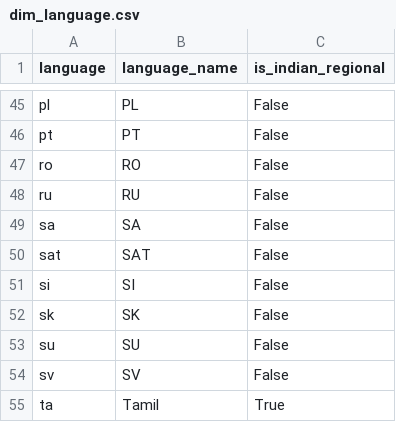
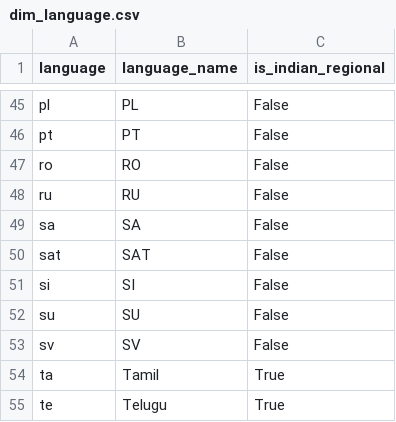
Before and after one commit to kammala-kalyan/YouTube-Trends-Intelligence, a CSV file: data/model/dim_language.csv, drawn as a sheet; only a part is shown, gaps mark what is left out; the shorter side is filled out with more unchanged rows.

```diff
--- a/data/model/dim_language.csv
+++ b/data/model/dim_language.csv
@@ -51,3 +51,2 @@ sat,SAT,False
 si,SI,False
-sk,SK,False
 su,SU,False
```
Also changed, not shown: data/model/dim_date.csv, data/model/fact_keyword_opportunity.csv, 14 other files.
